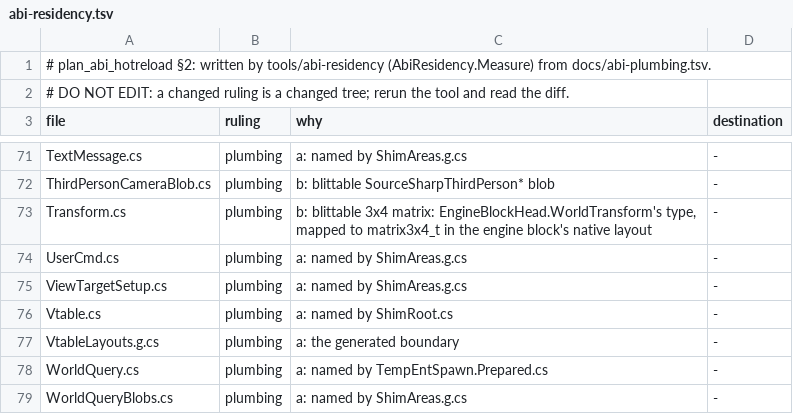
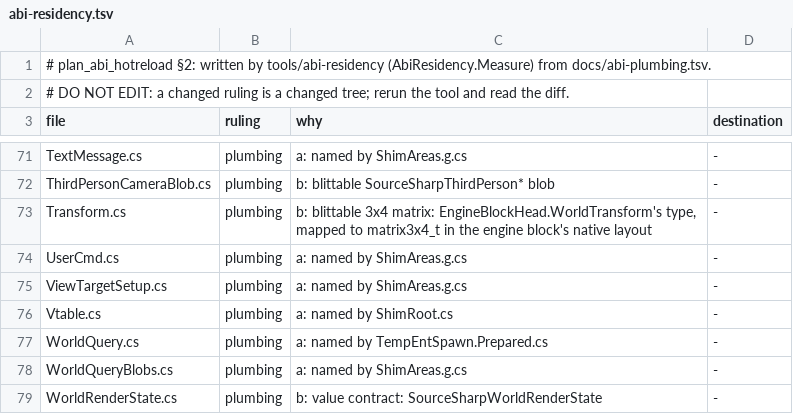
Before and after one commit to muflub/source-sdk-sharp, a TSV file: docs/abi-residency.tsv, drawn as a sheet; only a part is shown, gaps mark what is left out; the shorter side is filled out with more unchanged rows; the diff names each change by its address in the sheet, - before the commit and + after, or states it on an @@ line.

```diff
--- a/docs/abi-residency.tsv
+++ b/docs/abi-residency.tsv
-row 77: VtableLayouts.g.cs | plumbing | a: the generated boundary | -
```
Also changed, not shown: docs/abi-plumbing.tsv, docs/move/header-rulings.tsv, 19 other files.
